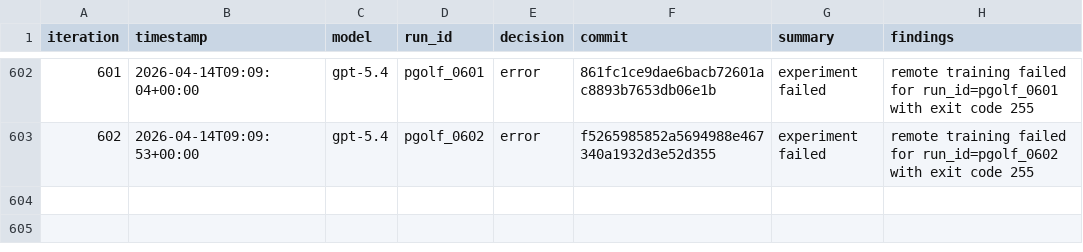
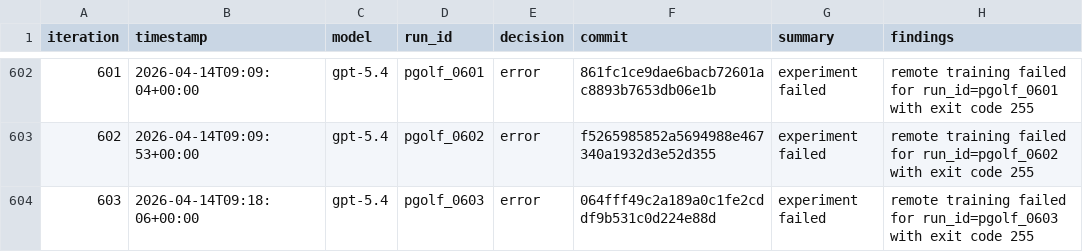
Before and after one commit to carlulsoe/parameter-golf, a TSV file: reviews.tsv, drawn as a sheet; only a part is shown, gaps mark what is left out.

Commit message:
chore(autoresearch): record error for pgolf_0603

```diff
--- a/reviews.tsv
+++ b/reviews.tsv
@@ -603 +603,2 @@ iteration	timestamp	model	run_id	decision	commit	summary	findings
 602	2026-04-14T09:09:53+00:00	gpt-5.4	pgolf_0602	error	f5265985852a5694988e467340a1932d3e52d355	experiment failed	remote training failed for run_id=pgolf_0602 with exit code 255
+603	2026-04-14T09:18:06+00:00	gpt-5.4	pgolf_0603	error	064fff49c2a189a0c1fe2cddf9b531c0d224e88d	experiment failed	remote training failed for run_id=pgolf_0603 with exit code 255
```
Also changed, not shown: 1 other file.
